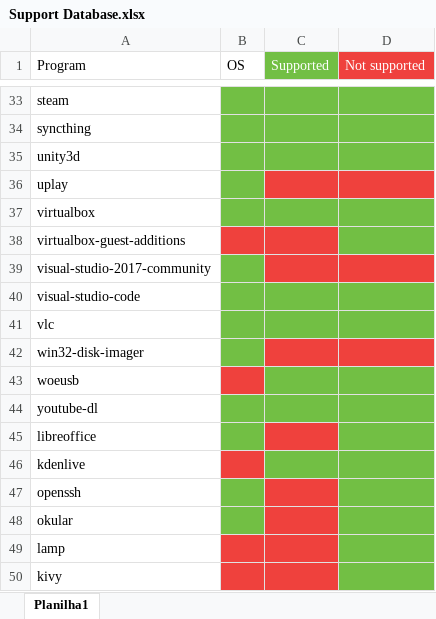
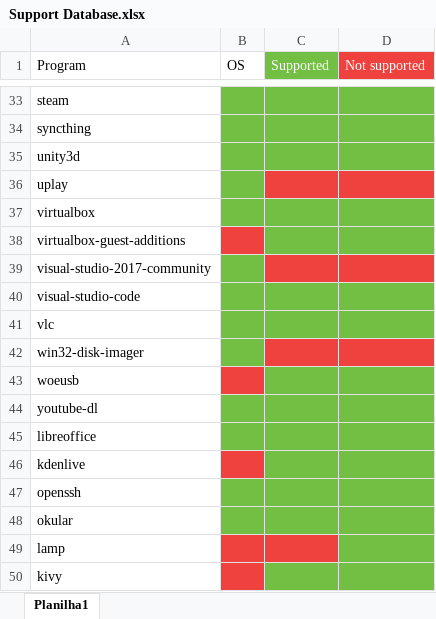
Before and after one commit to 1Deterministic/Robot-Configurator, an Excel workbook: Scripts/Support Database.xlsx, sheet Planilha1, drawn as a sheet; only a part is shown, gaps mark what is left out; values as stored, in another font and other column widths than the file's, no borders; the diff names each change by its address in the sheet, - before the commit and + after, or states it on an @@ line.

```diff
--- a/Scripts/Support Database.xlsx (sheet Planilha1)
+++ b/Scripts/Support Database.xlsx (sheet Planilha1)
-C38 fill: #EF413D
+C38 fill: #72BF44
-C45 fill: #EF413D
+C45 fill: #72BF44
-C47:C48 fill: #EF413D
+C47:C48 fill: #72BF44
-C50 fill: #EF413D
+C50 fill: #72BF44
```
Also changed, not shown: 8 other files.
